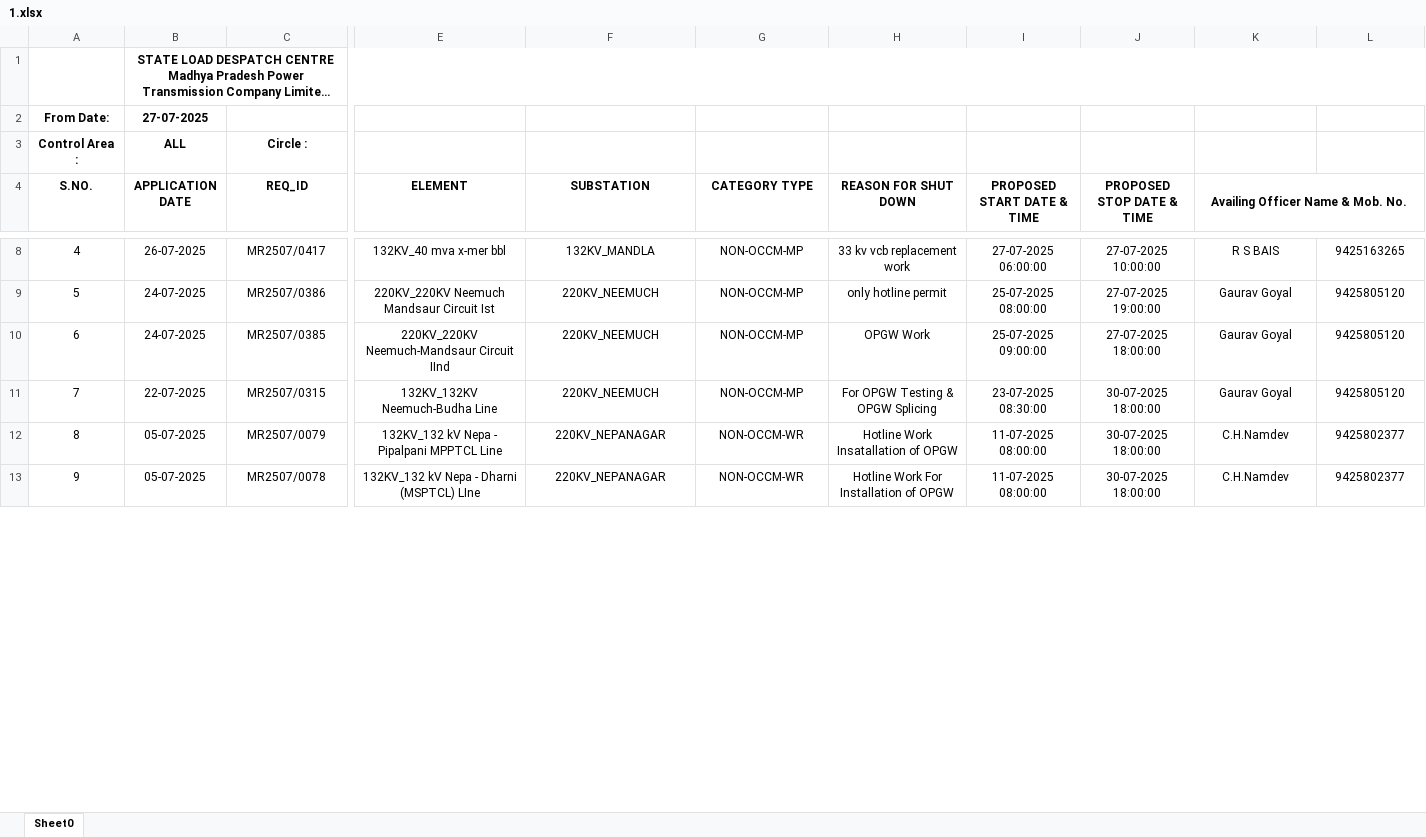
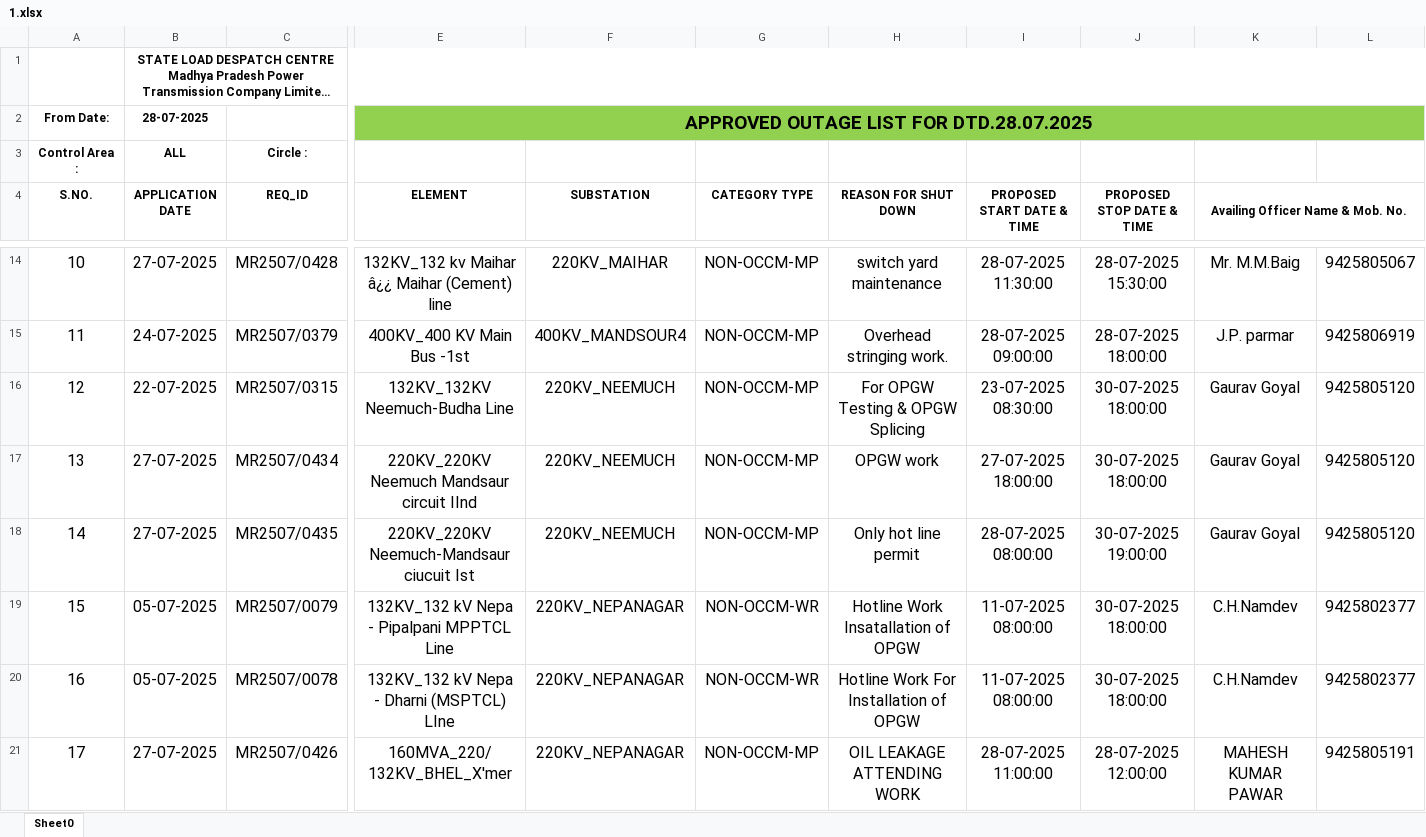
Before and after one commit to SLDCMP/shutdown, an Excel workbook: 1.xlsx, sheet Sheet0, drawn as a sheet; only a part is shown, gaps mark what is left out; long unchanged cells end in …; values as stored, in another font and other column widths than the file's, no borders; charts and pictures not drawn; removed rows and columns are numbered as before the commit, all else as after; rows hold the shown columns only; the diff covers the shown part only; the diff names each change by its address in the sheet, - before the commit and + after, or states it on an @@ line.

Commit message:
Add files via upload

```diff
--- a/1.xlsx (sheet Sheet0)
+++ b/1.xlsx (sheet Sheet0)
-B2 (APPLICATION DATE): 27-07-2025
+B2 (APPLICATION DATE): 28-07-2025
-E2 (ELEMENT): (empty)
+E2 (ELEMENT): APPROVED OUTAGE LIST FOR DTD.28.07.2025
-E2:L2 fill: none
+E2:L2 fill: #92D050
+E2:L2 merged
-row 8: 4 | 26-07-2025 | MR2507/0417 | 132KV_40 mva x-mer bbl | 132KV_MANDLA | NON-OCCM-MP | 33 kv vcb replacement work | 27-07-2025 06:00:00 | 27-07-2025 10:00:00 | R S BAIS | 9425163265
-row 9: 5 | 24-07-2025 | MR2507/0386 | 220KV_220KV Neemuch Mandsaur Circuit Ist | 220KV_NEEMUCH | NON-OCCM-MP | only hotline permit | 25-07-2025 08:00:00 | 27-07-2025 19:00:00 | Gaurav Goyal | 9425805120
-row 10: 6 | 24-07-2025 | MR2507/0385 | 220KV_220KV Neemuch-Mandsaur Circuit IInd | 220KV_NEEMUCH | NON-OCCM-MP | OPGW Work | 25-07-2025 09:00:00 | 27-07-2025 18:00:00 | Gaurav Goyal | 9425805120
+row 14: 10 | 27-07-2025 | MR2507/0428 | 132KV_132 kv Maihar â¿¿ Maihar (Cement) line | 220KV_MAIHAR | NON-OCCM-MP | switch yard maintenance | 28-07-2025 11:30:00 | 28-07-2025 15:30:00 | Mr. M.M.Baig | 9425805067
+row 15: 11 | 24-07-2025 | MR2507/0379 | 400KV_400 KV Main Bus -1st | 400KV_MANDSOUR4 | NON-OCCM-MP | Overhead stringing work. | 28-07-2025 09:00:00 | 28-07-2025 18:00:00 | J.P. parmar | 9425806919
-A16 (S.NO.): 7
+A16 (S.NO.): 12
@@ A16:L16 text size: larger @@
+row 17: 13 | 27-07-2025 | MR2507/0434 | 220KV_220KV Neemuch Mandsaur circuit IInd | 220KV_NEEMUCH | NON-OCCM-MP | OPGW work | 27-07-2025 18:00:00 | 30-07-2025 18:00:00 | Gaurav Goyal | 9425805120
+row 18: 14 | 27-07-2025 | MR2507/0435 | 220KV_220KV Neemuch-Mandsaur ciucuit Ist | 220KV_NEEMUCH | NON-OCCM-MP | Only hot line permit | 28-07-2025 08:00:00 | 30-07-2025 19:00:00 | Gaurav Goyal | 9425805120
-A19 (S.NO.): 8
+A19 (S.NO.): 15
@@ A19:L20 text size: larger @@
-A20 (S.NO.): 9
+A20 (S.NO.): 16
+row 21: 17 | 27-07-2025 | MR2507/0426 | 160MVA_220/132KV_BHEL_X'mer | 220KV_NEPANAGAR | NON-OCCM-MP | OIL LEAKAGE ATTENDING WORK | 28-07-2025 11:00:00 | 28-07-2025 12:00:00 | MAHESH KUMAR PAWAR | 9425805191
```
Also changed, not shown: 19 added rows, 6 removed rows, 23 edited cells and cell formats elsewhere in this sheet, charts or pictures.
